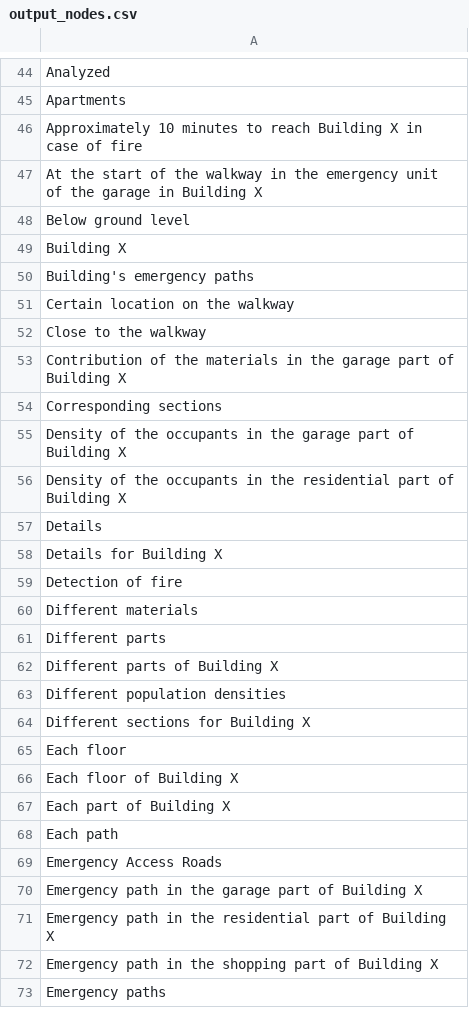
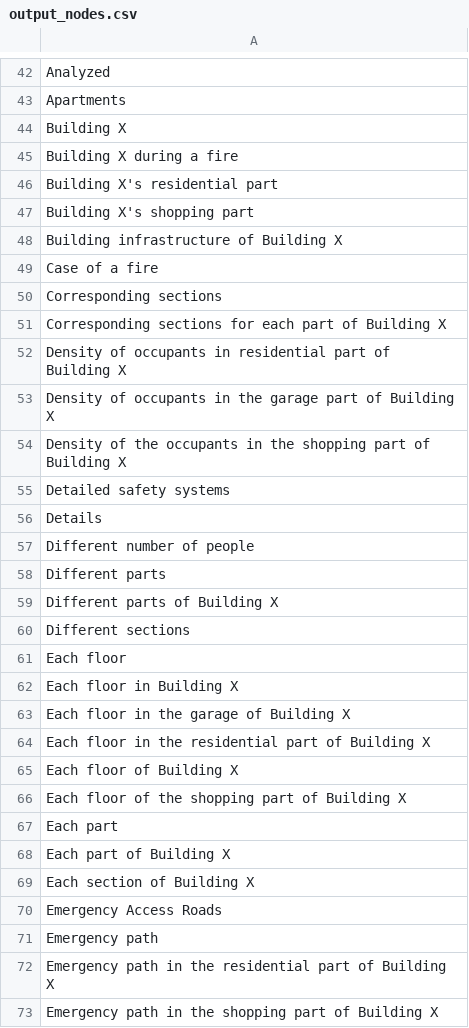
Before and after one commit to mihahafner/ICT, a CSV file: output_nodes.csv, drawn as a sheet; only a part is shown, gaps mark what is left out; the shorter side is filled out with more unchanged rows; the diff covers the shown part only.

```diff
--- a/output_nodes.csv
+++ b/output_nodes.csv
@@ -45,27 +43,30 @@ Analyzed
 Apartments
-Approximately 10 minutes to reach Building X in case of fire
-At the start of the walkway in the emergency unit of the garage in Building X
-Below ground level
 Building X
-Building's emergency paths
-Certain location on the walkway
-Close to the walkway
-Contribution of the materials in the garage part of Building X
+Building X during a fire
+Building X's residential part
+Building X's shopping part
+Building infrastructure of Building X
+Case of a fire
 Corresponding sections
-Density of the occupants in the garage part of Building X
-Density of the occupants in the residential part of Building X
+Corresponding sections for each part of Building X
+Density of occupants in residential part of Building X
+Density of occupants in the garage part of Building X
+Density of the occupants in the shopping part of Building X
+Detailed safety systems
 Details
-Details for Building X
-Detection of fire
-Different materials
+Different number of people
 Different parts
 Different parts of Building X
-Different population densities
-Different sections for Building X
+Different sections
 Each floor
+Each floor in Building X
+Each floor in the garage of Building X
+Each floor in the residential part of Building X
 Each floor of Building X
+Each floor of the shopping part of Building X
+Each part
 Each part of Building X
-Each path
+Each section of Building X
 Emergency Access Roads
-Emergency path in the garage part of Building X
+Emergency path
 Emergency path in the residential part of Building X
```
Also changed, not shown: 24 added rows, 33 removed rows and 32 edited cells elsewhere in this file, output_triples.csv, 18 other files.
